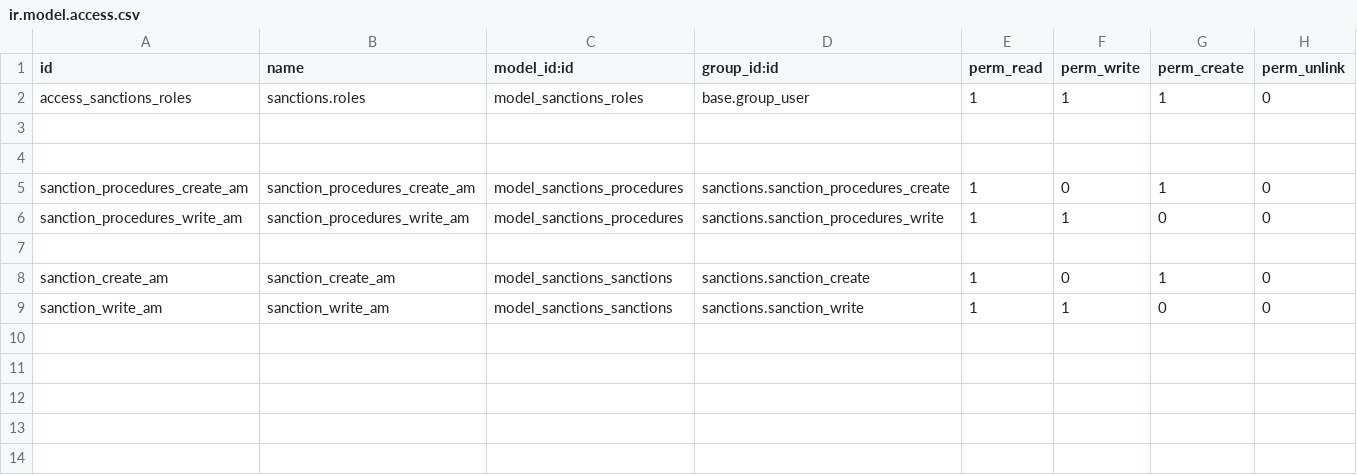
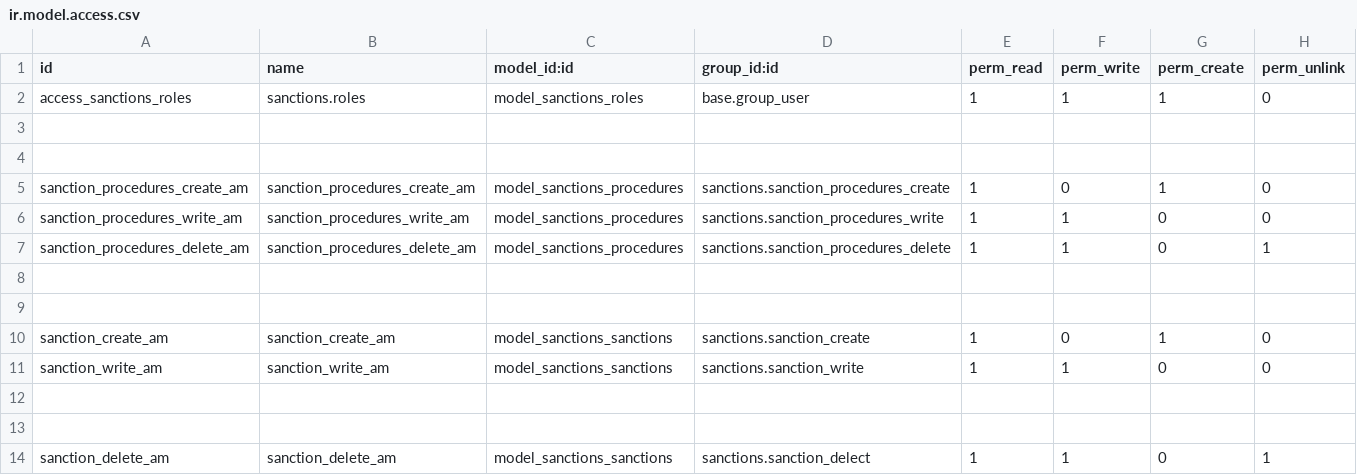
Before and after one commit to najwa-56/odoo-1, a CSV file: custom-addons/sanctions/security/ir.model.access.csv, drawn as a sheet; the diff names each change by its address in the sheet, - before the commit and + after, or states it on an @@ line.

Commit message:
sanctions

```diff
--- a/custom-addons/sanctions/security/ir.model.access.csv
+++ b/custom-addons/sanctions/security/ir.model.access.csv
+row 7: sanction_procedures_delete_am | sanction_procedures_delete_am | model_sanctions_procedures | sanctions.sanction_procedures_delete | 1 | 1 | 0 | 1
+row 8: (empty)
+row 12: (empty)
+row 13: (empty)
+row 14: sanction_delete_am | sanction_delete_am | model_sanctions_sanctions | sanctions.sanction_delect | 1 | 1 | 0 | 1
```
Also changed, not shown: 2 other files.
